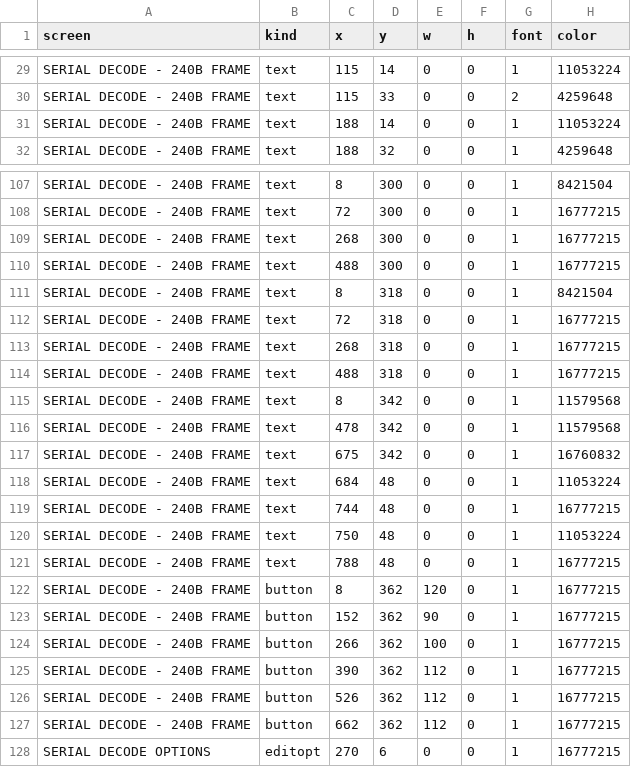
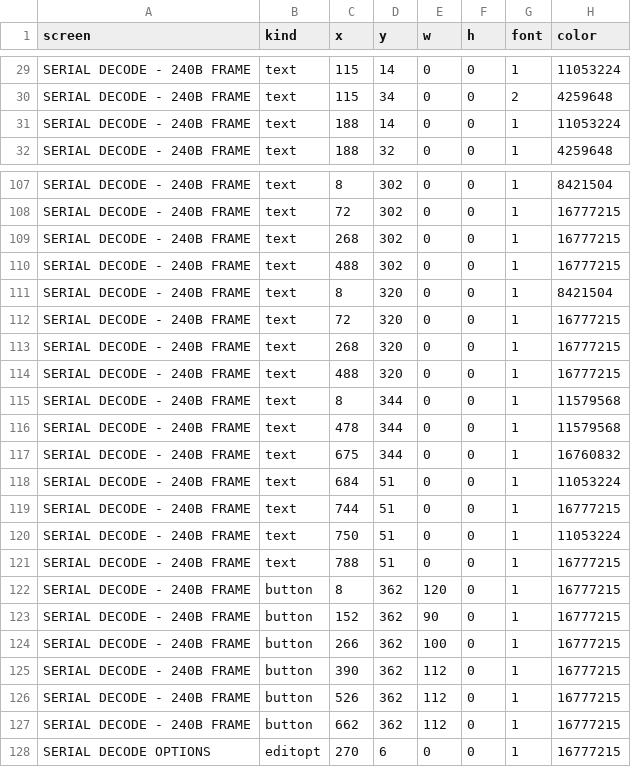
Before and after one commit to ameline-design/dmm6500-serial-decode, a TSV file: docs/mockup-objects-fc-ok.tsv, drawn as a sheet; only a part is shown, gaps mark what is left out; the diff covers the shown part only; the diff names each change by its address in the sheet, - before the commit and + after, or states it on an @@ line.

```diff
--- a/docs/mockup-objects-fc-ok.tsv
+++ b/docs/mockup-objects-fc-ok.tsv
-D30 (y): 33
+D30 (y): 34
-D107:D110 (y): 300
+D107:D110 (y): 302
-D111:D114 (y): 318
+D111:D114 (y): 320
-D115:D117 (y): 342
+D115:D117 (y): 344
-D118:D121 (y): 48
+D118:D121 (y): 51
```
Also changed, not shown: 78 edited cells elsewhere in this file, docs/mockup-objects-fc-losing.tsv, docs/mockup-objects-fit-amber.tsv, 36 other files.
